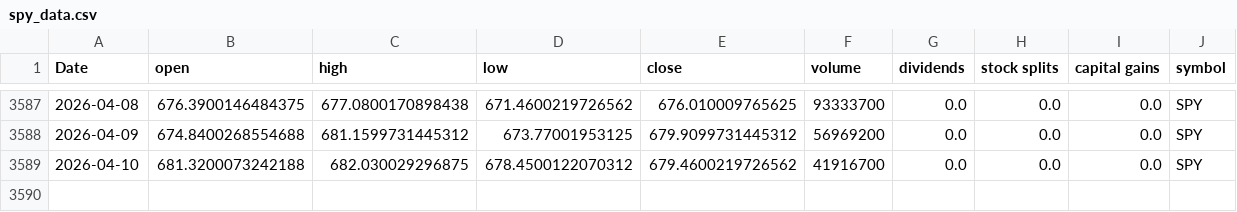
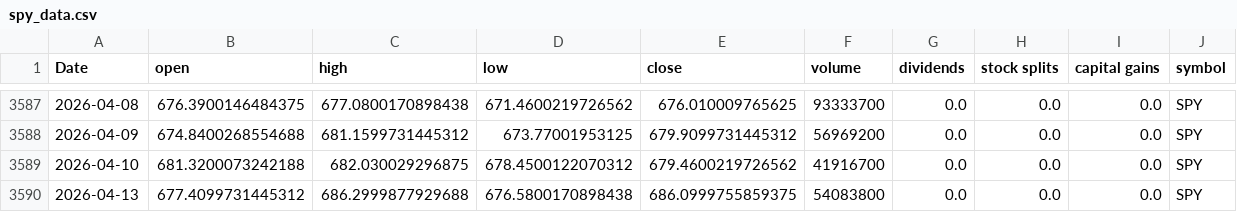
Before and after one commit to Akishai18/Market-Regime, a CSV file: data/spy_data.csv, drawn as a sheet; only a part is shown, gaps mark what is left out; rows hold the shown columns only; the diff names each change by its address in the sheet, - before the commit and + after, or states it on an @@ line.

Commit message:
chore: daily data refresh 2026-04-14

```diff
--- a/data/spy_data.csv
+++ b/data/spy_data.csv
+row 3590: 2026-04-13 | 677.4099731445312 | 686.2999877929688 | 676.5800170898438 | 686.0999755859375 | 54083800 | 0.0 | 0.0 | 0.0 | SPY
```
Also changed, not shown: data/sectors/xlb_data.csv, data/sectors/xlc_data.csv, 45 other files.
